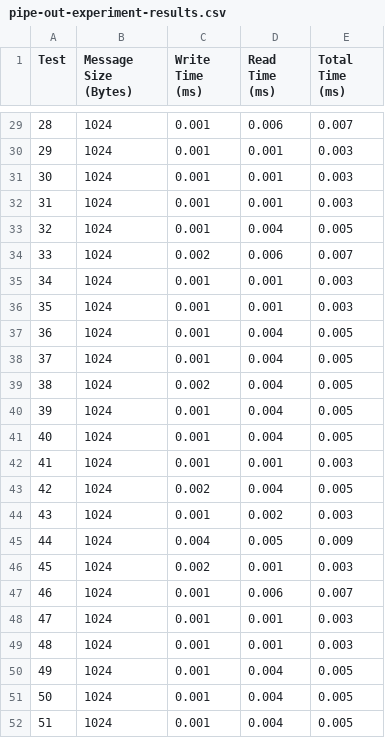
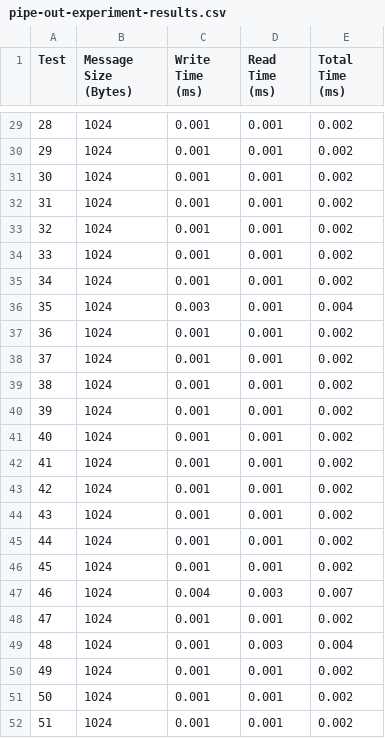
Before and after one commit to CAMB-DSbD/tee-morello-performance-experiments, a CSV file: pipe-performance/outside-tee-execution/pipe-out-experiment-results.csv, drawn as a sheet; only a part is shown, gaps mark what is left out; the diff covers the shown part only.

```diff
--- a/pipe-performance/outside-tee-execution/pipe-out-experiment-results.csv
+++ b/pipe-performance/outside-tee-execution/pipe-out-experiment-results.csv
@@ -29,24 +29,24 @@ Test,Message Size (Bytes),Write Time (ms),Read Time (ms),Total Time (ms)
-28,1024,0.001,0.006,0.007
-29,1024,0.001,0.001,0.003
-30,1024,0.001,0.001,0.003
-31,1024,0.001,0.001,0.003
-32,1024,0.001,0.004,0.005
-33,1024,0.002,0.006,0.007
-34,1024,0.001,0.001,0.003
-35,1024,0.001,0.001,0.003
-36,1024,0.001,0.004,0.005
-37,1024,0.001,0.004,0.005
-38,1024,0.002,0.004,0.005
-39,1024,0.001,0.004,0.005
-40,1024,0.001,0.004,0.005
-41,1024,0.001,0.001,0.003
-42,1024,0.002,0.004,0.005
-43,1024,0.001,0.002,0.003
-44,1024,0.004,0.005,0.009
-45,1024,0.002,0.001,0.003
-46,1024,0.001,0.006,0.007
-47,1024,0.001,0.001,0.003
-48,1024,0.001,0.001,0.003
-49,1024,0.001,0.004,0.005
-50,1024,0.001,0.004,0.005
-51,1024,0.001,0.004,0.005
+28,1024,0.001,0.001,0.002
+29,1024,0.001,0.001,0.002
+30,1024,0.001,0.001,0.002
+31,1024,0.001,0.001,0.002
+32,1024,0.001,0.001,0.002
+33,1024,0.001,0.001,0.002
+34,1024,0.001,0.001,0.002
+35,1024,0.003,0.001,0.004
+36,1024,0.001,0.001,0.002
+37,1024,0.001,0.001,0.002
+38,1024,0.001,0.001,0.002
+39,1024,0.001,0.001,0.002
+40,1024,0.001,0.001,0.002
+41,1024,0.001,0.001,0.002
+42,1024,0.001,0.001,0.002
+43,1024,0.001,0.001,0.002
+44,1024,0.001,0.001,0.002
+45,1024,0.001,0.001,0.002
+46,1024,0.004,0.003,0.007
+47,1024,0.001,0.001,0.002
+48,1024,0.001,0.003,0.004
+49,1024,0.001,0.001,0.002
+50,1024,0.001,0.001,0.002
+51,1024,0.001,0.001,0.002
```
Also changed, not shown: 134 edited cells elsewhere in this file, 13 other files.
